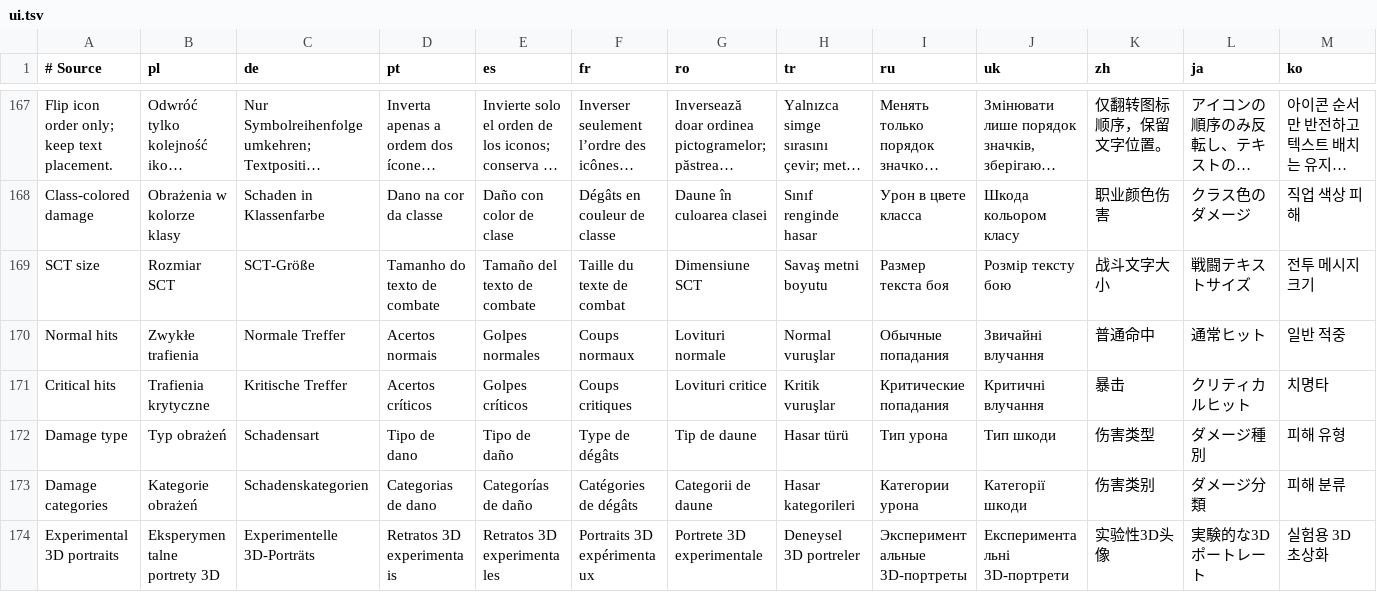
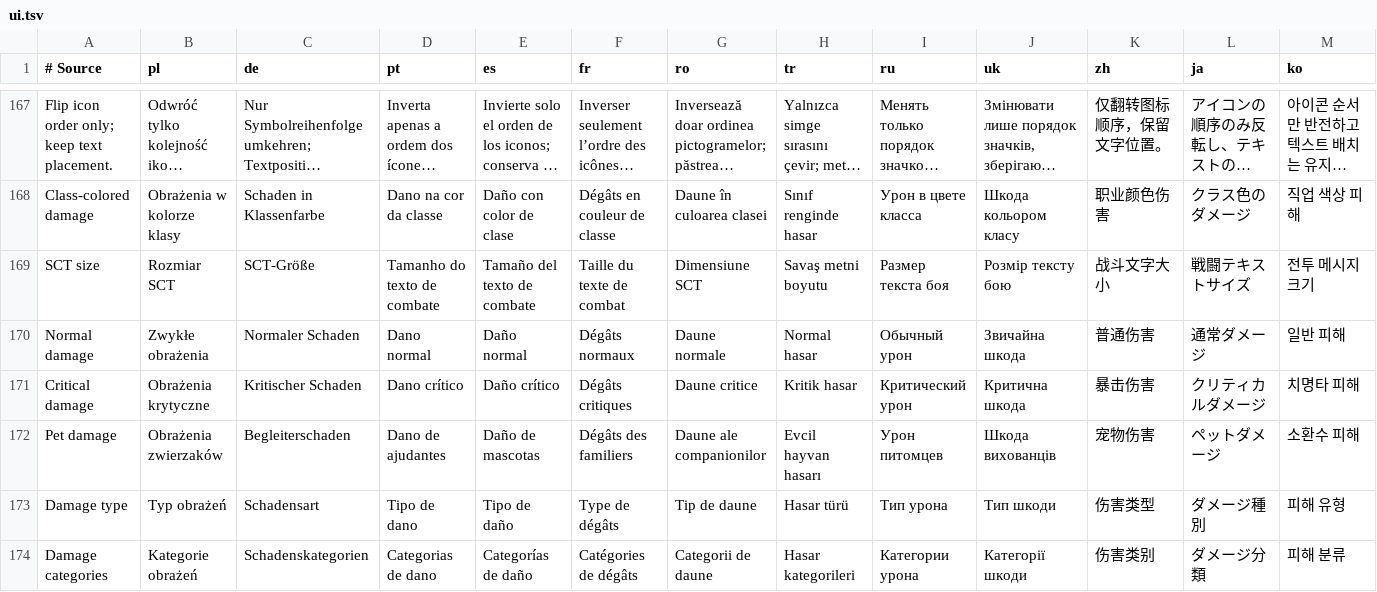
Before and after one commit to migwynkriid13/SurvivorsDragonUi, a TSV file: localization/ui.tsv, drawn as a sheet; only a part is shown, gaps mark what is left out; the shorter side is filled out with more unchanged rows; long unchanged cells end in …; removed rows and columns are numbered as before the commit, all else as after; rows hold the shown columns only; the diff names each change by its address in the sheet, - before the commit and + after, or states it on an @@ line.

Commit message:
feature: add pet damage filter to SCT

```diff
--- a/localization/ui.tsv
+++ b/localization/ui.tsv
-row 170: Normal hits | Zwykłe trafienia | Normale Treffer | Acertos normais | Golpes normales | Coups normaux | Lovituri normale | Normal vuruşlar | Обычные попадания | Звичайні влучання | 普通命中 | 通常ヒット | 일반 적중
-row 171: Critical hits | Trafienia krytyczne | Kritische Treffer | Acertos críticos | Golpes críticos | Coups critiques | Lovituri critice | Kritik vuruşlar | Критические попадания | Критичні влучання | 暴击 | クリティカルヒット | 치명타
+row 170: Normal damage | Zwykłe obrażenia | Normaler Schaden | Dano normal | Daño normal | Dégâts normaux | Daune normale | Normal hasar | Обычный урон | Звичайна шкода | 普通伤害 | 通常ダメージ | 일반 피해
+row 171: Critical damage | Obrażenia krytyczne | Kritischer Schaden | Dano crítico | Daño crítico | Dégâts critiques | Daune critice | Kritik hasar | Критический урон | Критична шкода | 暴击伤害 | クリティカルダメージ | 치명타 피해
+row 172: Pet damage | Obrażenia zwierzaków | Begleiterschaden | Dano de ajudantes | Daño de mascotas | Dégâts des familiers | Daune ale companionilor | Evcil hayvan hasarı | Урон питомцев | Шкода вихованців | 宠物伤害 | ペットダメージ | 소환수 피해
```
Also changed, not shown: 8 other files.
